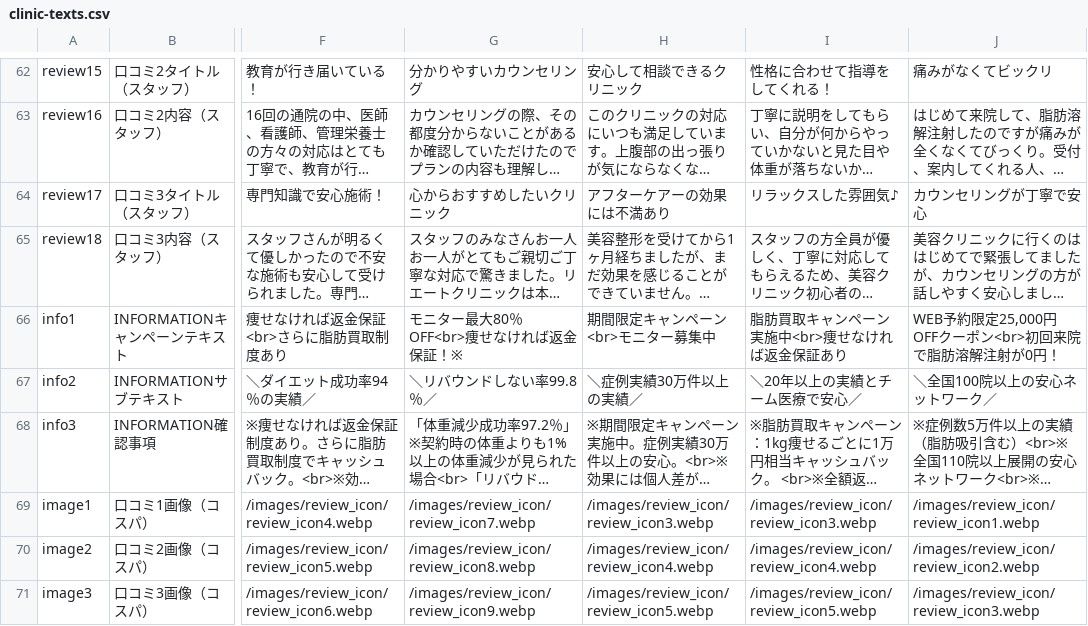
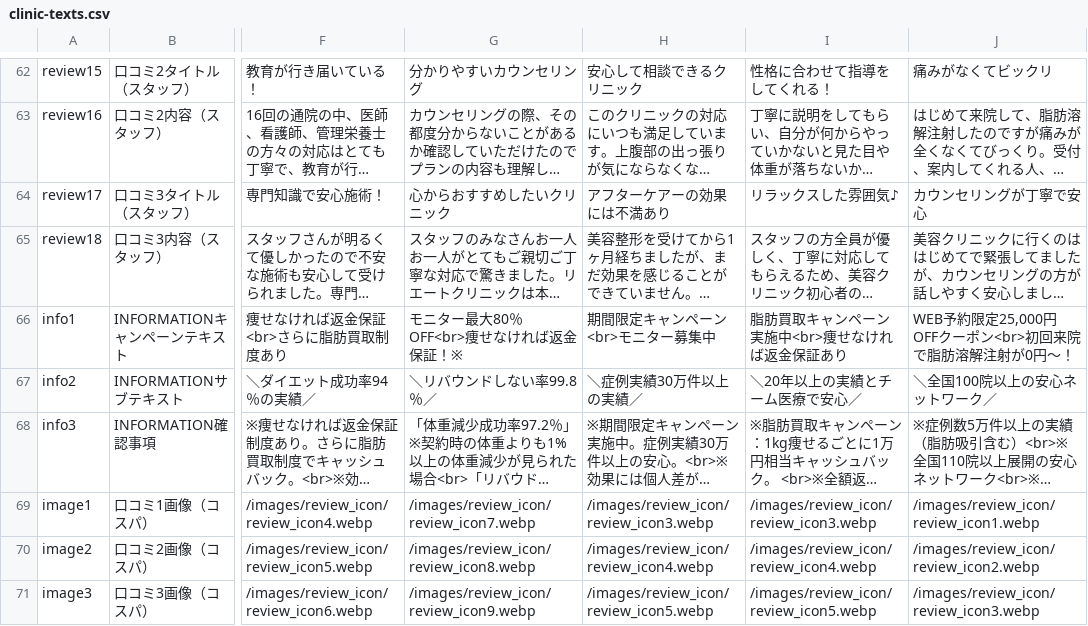
Before and after one commit to senjinholdings/GSA_Medical_Diet, a CSV file: injection-lipolysis002/data/clinic-texts.csv, drawn as a sheet; only a part is shown, gaps mark what is left out; long unchanged cells end in …; the diff names each change by its address in the sheet, - before the commit and + after, or states it on an @@ line.

Commit message:
Update injection-lipolysis002/data/clinic-texts.csv from spreadsheet

```diff
--- a/injection-lipolysis002/data/clinic-texts.csv
+++ b/injection-lipolysis002/data/clinic-texts.csv
-J66: WEB予約限定25,000円OFFクーポン<br>初回来院で脂肪溶解注射が0円！
+J66: WEB予約限定25,000円OFFクーポン<br>初回来院で脂肪溶解注射が0円〜！
```
